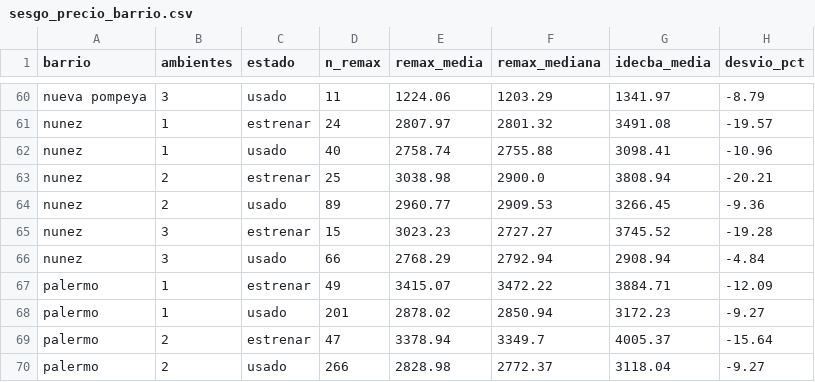
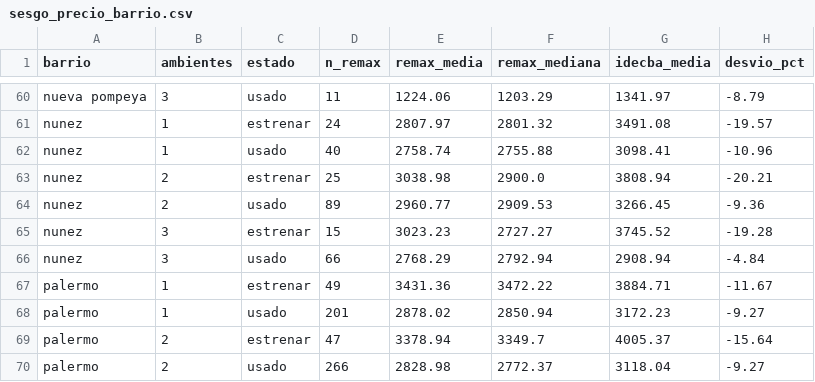
Before and after one commit to NicolasCaveda/Entrega_Final_AD_G2, a CSV file: data/processed/sesgo_precio_barrio.csv, drawn as a sheet; only a part is shown, gaps mark what is left out.

```diff
--- a/data/processed/sesgo_precio_barrio.csv
+++ b/data/processed/sesgo_precio_barrio.csv
@@ -66,3 +66,3 @@ nunez,3,estrenar,15,3023.23,2727.27,3745.52,-19.28
 nunez,3,usado,66,2768.29,2792.94,2908.94,-4.84
-palermo,1,estrenar,49,3415.07,3472.22,3884.71,-12.09
+palermo,1,estrenar,49,3431.36,3472.22,3884.71,-11.67
 palermo,1,usado,201,2878.02,2850.94,3172.23,-9.27
```
Also changed, not shown: data/processed/antes_despues_kpis.csv, data/processed/decision_sensibilidad.csv, 37 other files.
